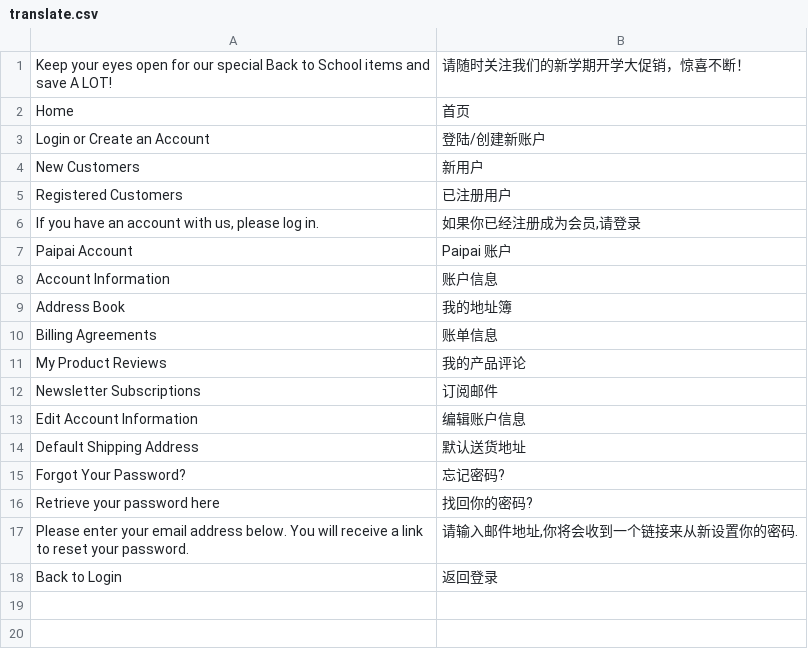
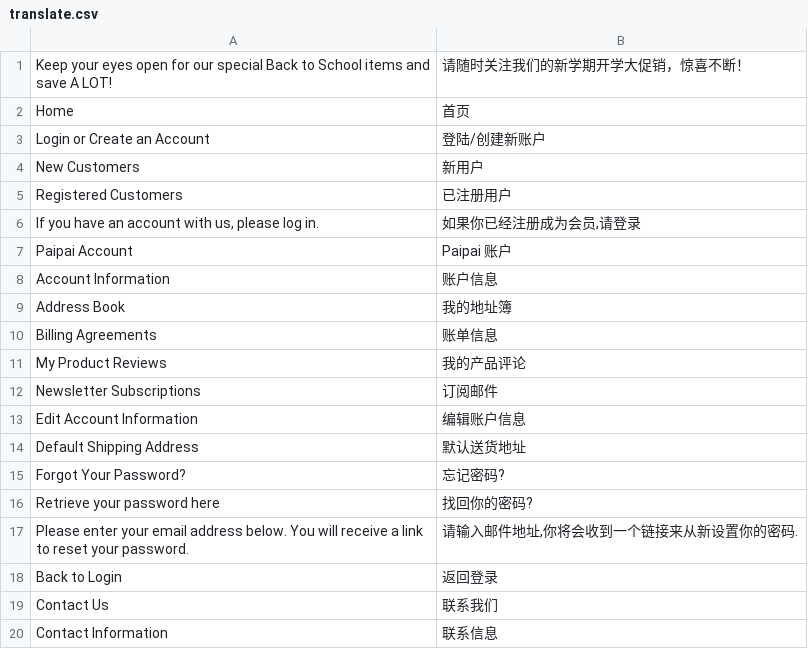
Before and after one commit to bozway/paipai, a CSV file: app/design/frontend/default/default/locale/zh_CN/translate.csv, drawn as a sheet.

Commit message:
translated the contact us

```diff
--- a/app/design/frontend/default/default/locale/zh_CN/translate.csv
+++ b/app/design/frontend/default/default/locale/zh_CN/translate.csv
@@ -18 +18,3 @@
 "Back to Login","返回登录"
+"Contact Us","联系我们"
+"Contact Information","联系信息"
```
